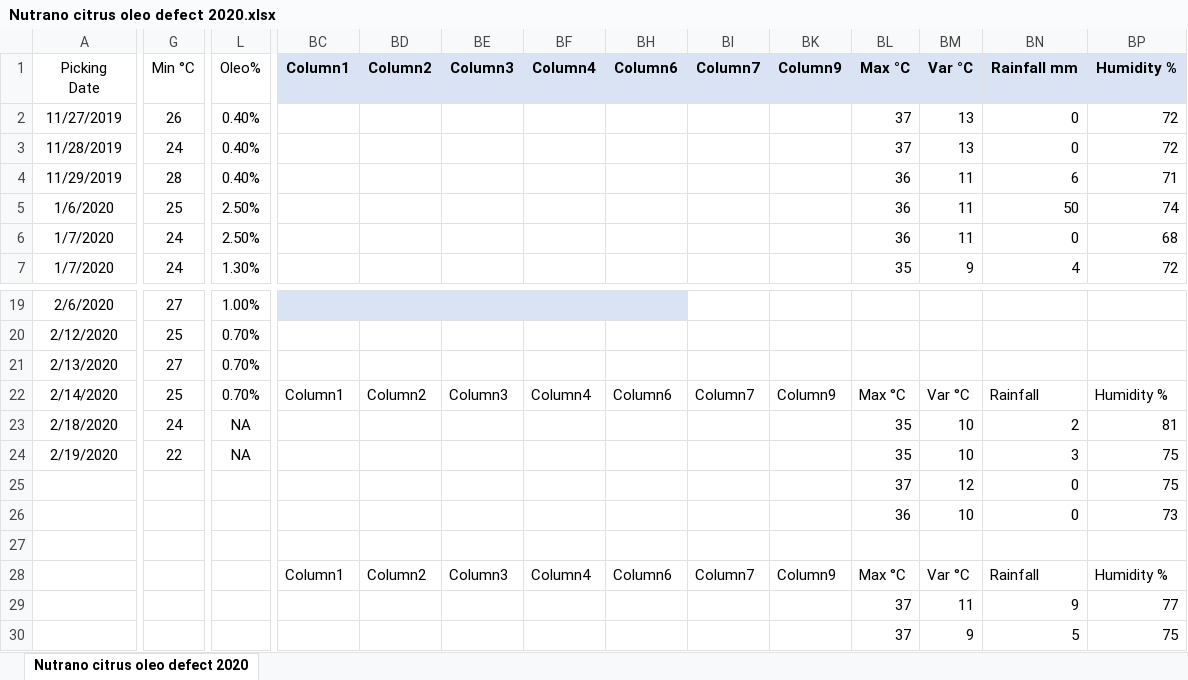
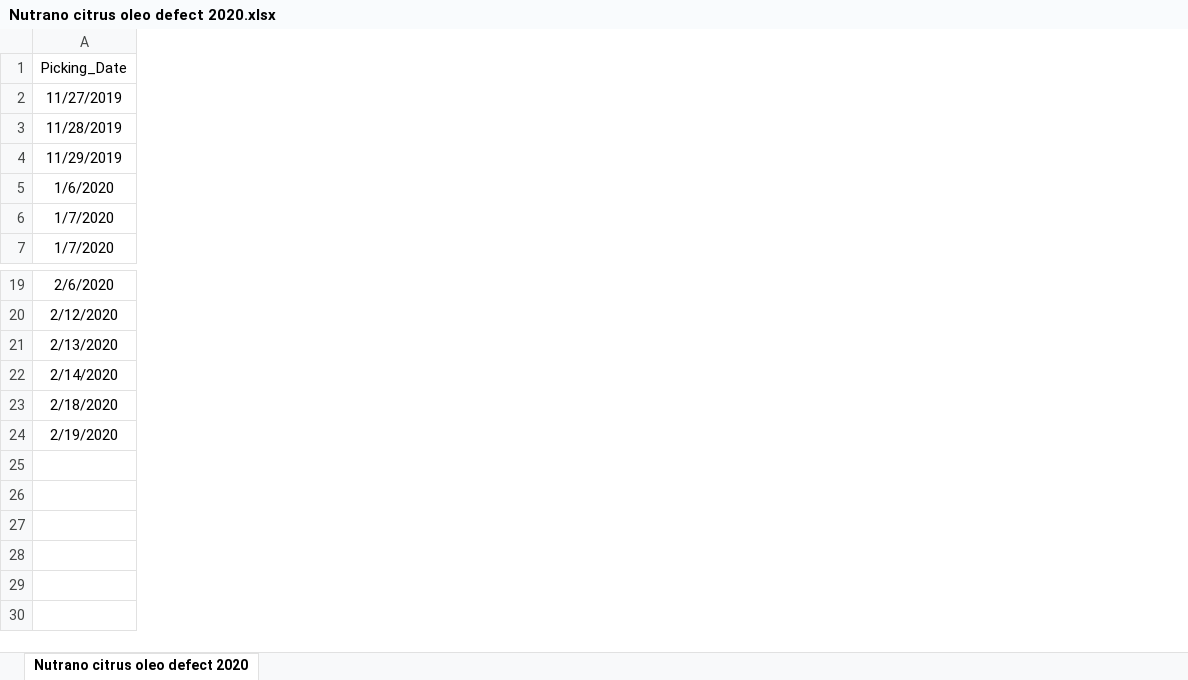
Before and after one commit to Chiao0330/data_science, an Excel workbook: Nutrano citrus oleo defect 2020.xlsx, sheet Nutrano citrus oleo defect 2020, drawn as a sheet; only a part is shown, gaps mark what is left out; values as stored, in another font and other column widths than the file's, no borders; conditional formats and table styles not drawn; removed rows and columns are numbered as before the commit, all else as after; rows hold the shown columns only; ↵ is a line break in a cell; the diff covers the shown part only; the diff names each change by its address in the sheet, - before the commit and + after, or states it on an @@ line.

Commit message:
files for week 5 assignment

```diff
--- a/Nutrano citrus oleo defect 2020.xlsx (sheet Nutrano citrus oleo defect 2020)
+++ b/Nutrano citrus oleo defect 2020.xlsx (sheet Nutrano citrus oleo defect 2020)
-column G, rows 2-7: 26 | 24 | 28 | 25 | 24 | 24; rows 19-24: 27 | 25 | 27 | 25 | 24 | 22
-column L, rows 2-7: 0.40% | 0.40% | 0.40% | 2.50% | 2.50% | 1.30%; rows 19-24: 1.00% | 0.70% | 0.70% | 0.70% | NA | NA
-column BC, row 22: Column1
-column BD, row 22: Column2
-column BE, row 22: Column3
-column BF, row 22: Column4
-column BH, row 22: Column6
-column BI, row 22: Column7
-column BK, row 22: Column9
-column BL, rows 2-7: 37 | 37 | 36 | 36 | 36 | 35; rows 22-24: Max °C | 35 | 35
-column BM, rows 2-7: 13 | 13 | 11 | 11 | 11 | 9; rows 22-24: Var °C | 10 | 10
-column BN, rows 2-7: 0 | 0 | 6 | 50 | 0 | 4; rows 22-24: Rainfall | 2 | 3
-column BP, rows 2-7: 72 | 72 | 71 | 74 | 68 | 72; rows 22-24: Humidity % | 81 | 75
-row 1: Picking ↵ Date | Min °C | Oleo% | Column1 | Column2 | Column3 | Column4 | Column6 | Column7 | Column9 | Max °C | Var °C | Rainfall mm | Humidity %
+row 1: Picking_Date
-row 25:  |  |  |  |  |  |  |  |  |  | 37 | 12 | 0 | 75
-row 26:  |  |  |  |  |  |  |  |  |  | 36 | 10 | 0 | 73
-row 27: (empty)
-row 28:  |  |  | Column1 | Column2 | Column3 | Column4 | Column6 | Column7 | Column9 | Max °C | Var °C | Rainfall | Humidity %
-row 29:  |  |  |  |  |  |  |  |  |  | 37 | 11 | 9 | 77
-row 30:  |  |  |  |  |  |  |  |  |  | 37 | 9 | 5 | 75
```
Also changed, not shown: 1 added column, 52 removed columns and 2 edited cells elsewhere in this sheet, formulas that keep their value, hidden cells.
